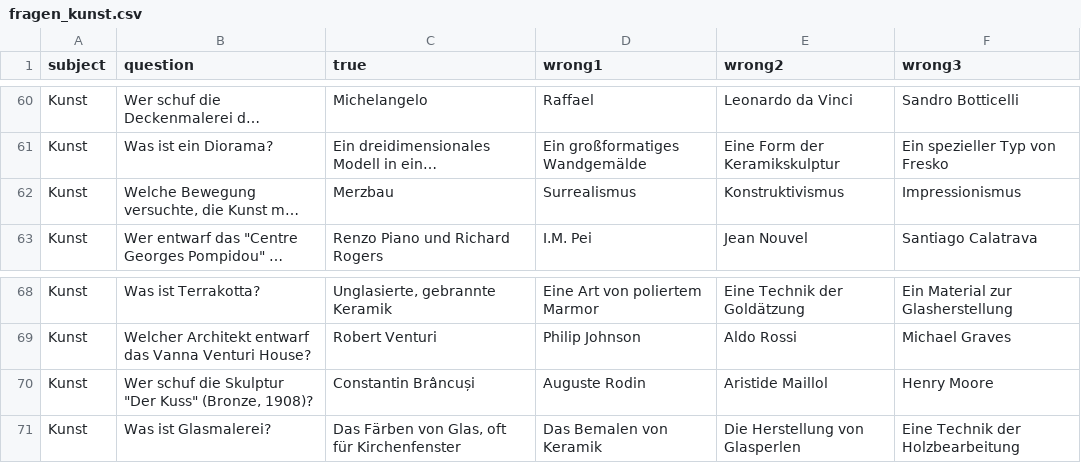
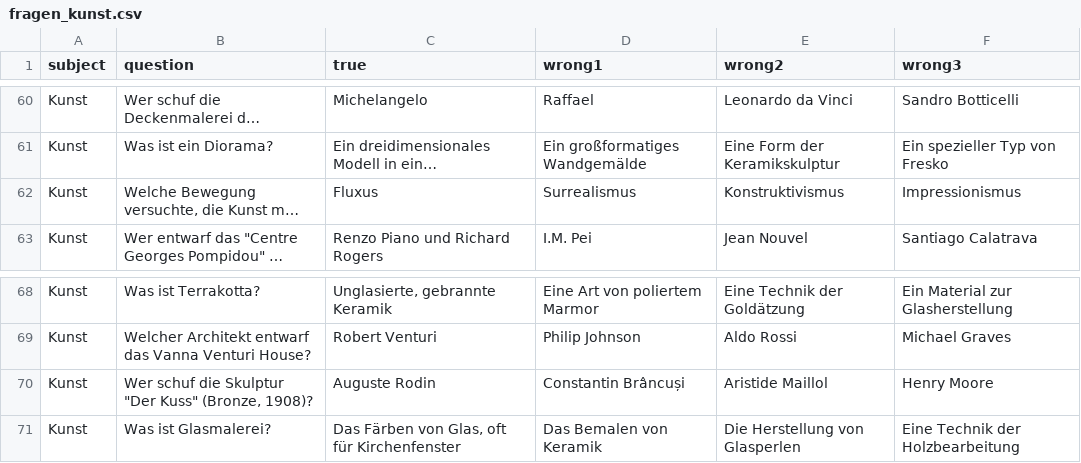
Before and after one commit to CodewithMax05/Quiz, a CSV file: csv/fragen_kunst.csv, drawn as a sheet; only a part is shown, gaps mark what is left out; long unchanged cells end in …; the diff names each change by its address in the sheet, - before the commit and + after, or states it on an @@ line.

Commit message:
fix question kunst 1

```diff
--- a/csv/fragen_kunst.csv
+++ b/csv/fragen_kunst.csv
-C62 (true): Merzbau
+C62 (true): Fluxus
-C70 (true): Constantin Brâncuși
+C70 (true): Auguste Rodin
-D70 (wrong1): Auguste Rodin
+D70 (wrong1): Constantin Brâncuși
```
